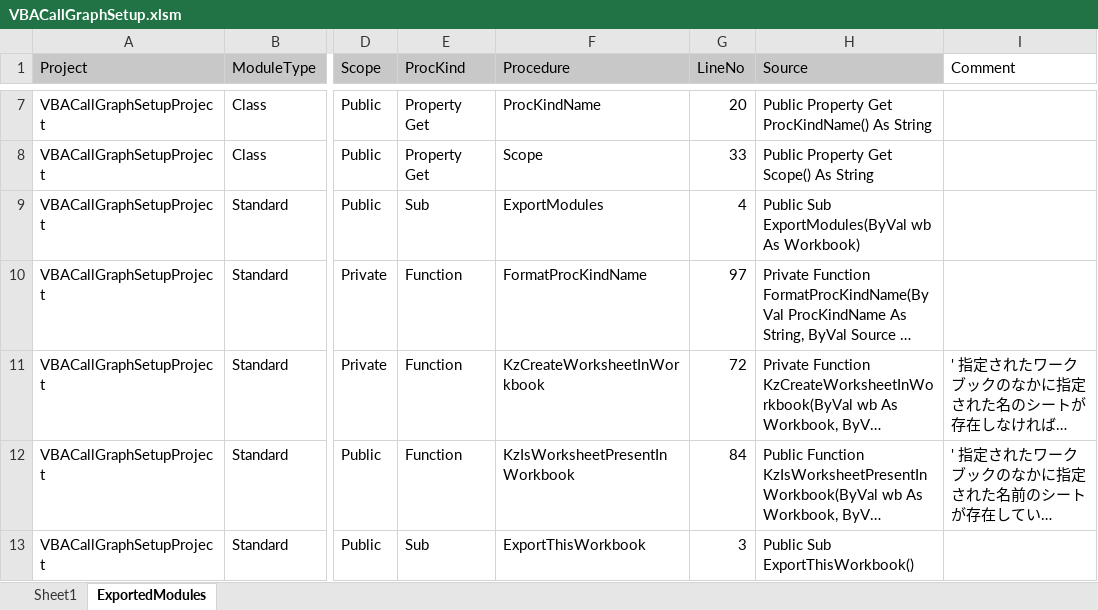
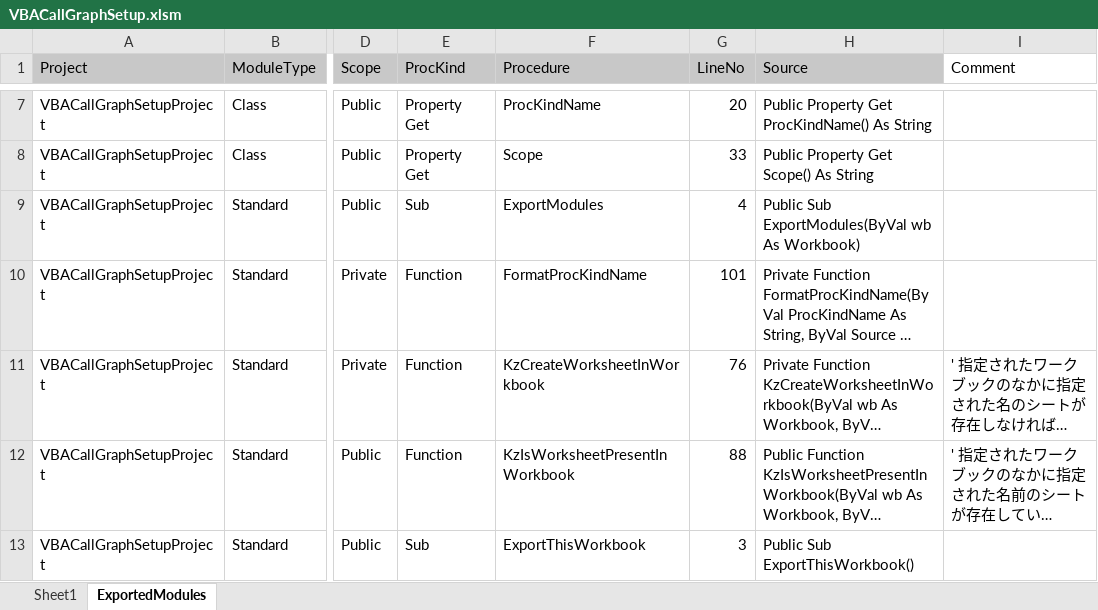
Before and after one commit to kazurayam/VBACallGraphSetup, an Excel workbook: office/VBACallGraphSetup.xlsm, sheet ExportedModules, drawn as a sheet; only a part is shown, gaps mark what is left out; long unchanged cells end in …; values as stored, in another font and other column widths than the file's, no borders; the diff names each change by its address in the sheet, - before the commit and + after, or states it on an @@ line.

```diff
--- a/office/VBACallGraphSetup.xlsm (sheet ExportedModules)
+++ b/office/VBACallGraphSetup.xlsm (sheet ExportedModules)
-G10 (LineNo): 97
+G10 (LineNo): 101
-G11 (LineNo): 72
+G11 (LineNo): 76
-G12 (LineNo): 84
+G12 (LineNo): 88
```
Also changed, not shown: 3 other files.
